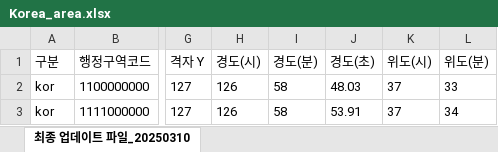
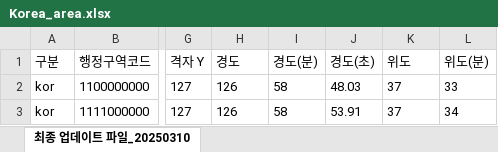
Before and after one commit to suin1998/project, an Excel workbook: src/main/resources/static/sub_file/Korea_area.xlsx, sheet 최종 업데이트 파일_20250310, drawn as a sheet; only a part is shown, gaps mark what is left out; values as stored, in another font and other column widths than the file's, no borders; the diff names each change by its address in the sheet, - before the commit and + after, or states it on an @@ line.

Commit message:
AI질문 엑셀 연결용 (지역명)

```diff
--- a/src/main/resources/static/sub_file/Korea_area.xlsx (sheet 최종 업데이트 파일_20250310)
+++ b/src/main/resources/static/sub_file/Korea_area.xlsx (sheet 최종 업데이트 파일_20250310)
-H1: 경도(시)
+H1: 경도
-K1: 위도(시)
+K1: 위도
```
